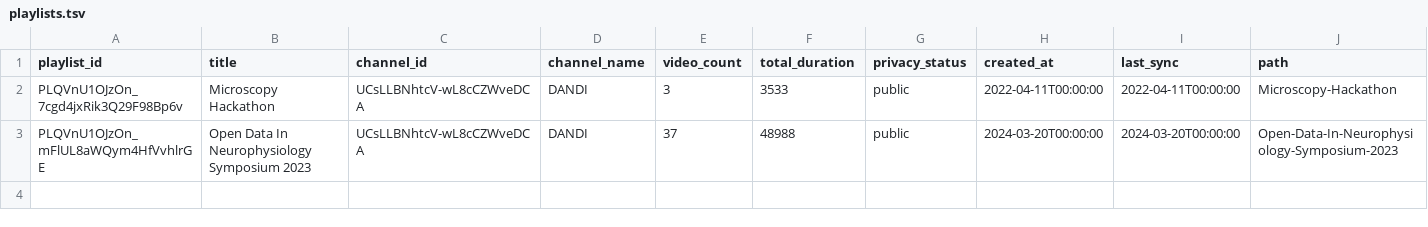
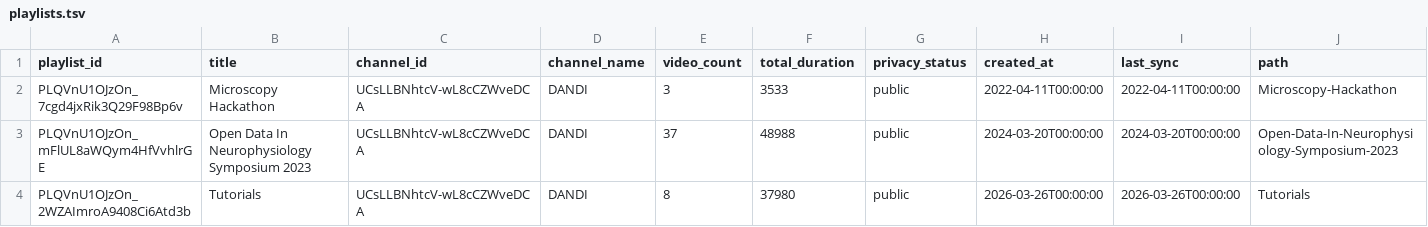
Before and after one commit to dandi/danditube, a TSV file: playlists/playlists.tsv, drawn as a sheet; the diff names each change by its address in the sheet, - before the commit and + after, or states it on an @@ line.

```diff
--- a/playlists/playlists.tsv
+++ b/playlists/playlists.tsv
+row 4: PLQVnU1OJzOn_2WZAImroA9408Ci6Atd3b | Tutorials | UCsLLBNhtcV-wL8cCZWveDCA | DANDI | 8 | 37980 | public | 2026-03-26T00:00:00 | 2026-03-26T00:00:00 | Tutorials
```
Also changed, not shown: videos/videos.tsv, 1 other file.
